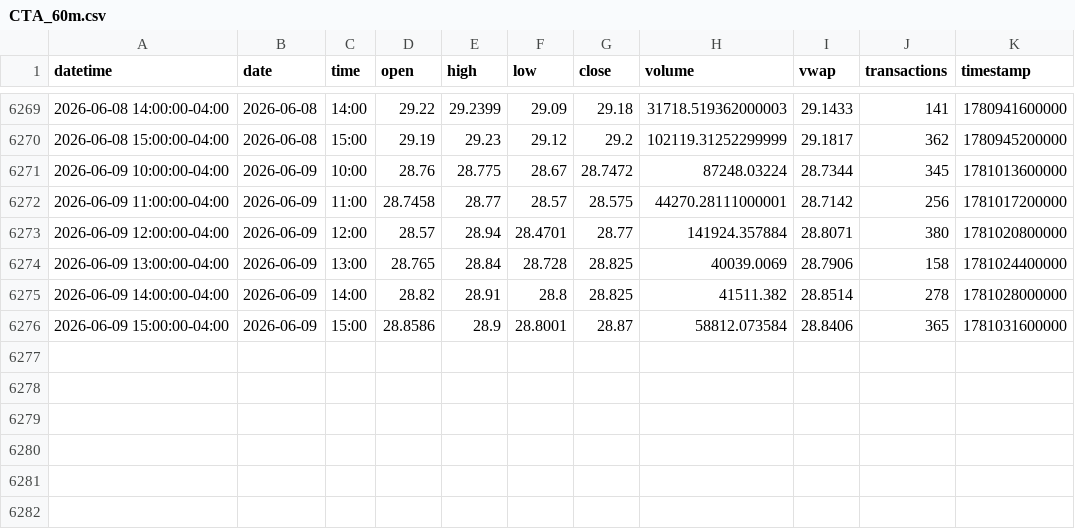
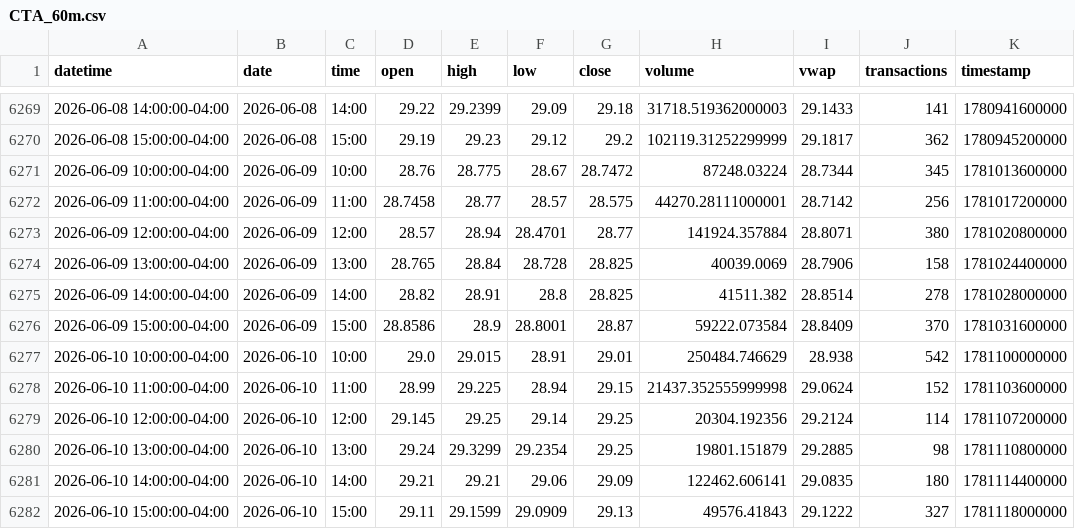
Before and after one commit to mjo156-ship-it/Market-Signals, a CSV file: data/polygon/CTA_60m.csv, drawn as a sheet; only a part is shown, gaps mark what is left out.

```diff
--- a/data/polygon/CTA_60m.csv
+++ b/data/polygon/CTA_60m.csv
@@ -6275,2 +6275,8 @@ datetime,date,time,open,high,low,close,volume,vwap,transactions,timestamp
 2026-06-09 14:00:00-04:00,2026-06-09,14:00,28.82,28.91,28.8,28.825,41511.382,28.8514,278,1781028000000
-2026-06-09 15:00:00-04:00,2026-06-09,15:00,28.8586,28.9,28.8001,28.87,58812.073584,28.8406,365,1781031600000
+2026-06-09 15:00:00-04:00,2026-06-09,15:00,28.8586,28.9,28.8001,28.87,59222.073584,28.8409,370,1781031600000
+2026-06-10 10:00:00-04:00,2026-06-10,10:00,29.0,29.015,28.91,29.01,250484.746629,28.938,542,1781100000000
+2026-06-10 11:00:00-04:00,2026-06-10,11:00,28.99,29.225,28.94,29.15,21437.352555999998,29.0624,152,1781103600000
+2026-06-10 12:00:00-04:00,2026-06-10,12:00,29.145,29.25,29.14,29.25,20304.192356,29.2124,114,1781107200000
+2026-06-10 13:00:00-04:00,2026-06-10,13:00,29.24,29.3299,29.2354,29.25,19801.151879,29.2885,98,1781110800000
+2026-06-10 14:00:00-04:00,2026-06-10,14:00,29.21,29.21,29.06,29.09,122462.606141,29.0835,180,1781114400000
+2026-06-10 15:00:00-04:00,2026-06-10,15:00,29.11,29.1599,29.0909,29.13,49576.41843,29.1222,327,1781118000000
```
Also changed, not shown: data/polygon/BTCUSD_60m.csv, data/polygon/DBMF_60m.csv, 34 other files.
